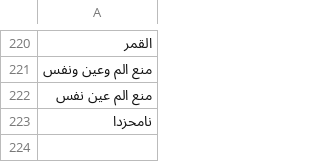
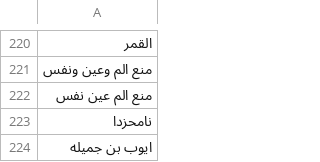
Before and after one commit to zetaneh/roh, a CSV file: suggestions.csv, drawn as a sheet; only a part is shown, gaps mark what is left out; the diff names each change by its address in the sheet, - before the commit and + after, or states it on an @@ line.

```diff
--- a/suggestions.csv
+++ b/suggestions.csv
+row 224: ايوب بن جميله
```
Also changed, not shown: 1 other file.
